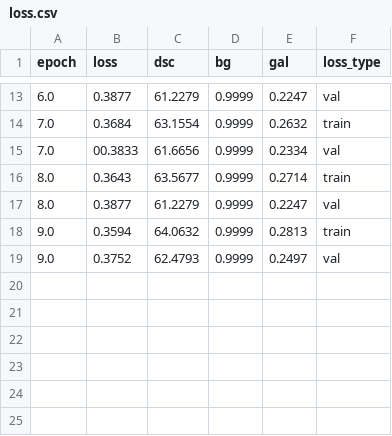
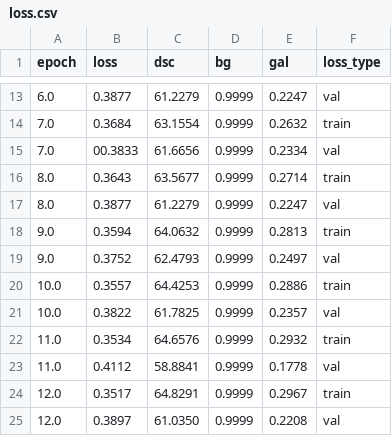
Before and after one commit to Jbarkai/HISourceFinder, a CSV file: notebooks/loss.csv, drawn as a sheet; only a part is shown, gaps mark what is left out.

```diff
--- a/notebooks/loss.csv
+++ b/notebooks/loss.csv
@@ -19 +19,7 @@ epoch,loss,dsc,bg,gal,loss_type
 9.0,0.3752,62.4793,0.9999,0.2497,val
+10.0,0.3557,64.4253,0.9999,0.2886,train
+10.0,0.3822,61.7825,0.9999,0.2357,val
+11.0,0.3534,64.6576,0.9999,0.2932,train
+11.0,0.4112,58.8841,0.9999,0.1778,val
+12.0,0.3517,64.8291,0.9999,0.2967,train
+12.0,0.3897,61.0350,0.9999,0.2208,val
```
Also changed, not shown: 5 other files.
